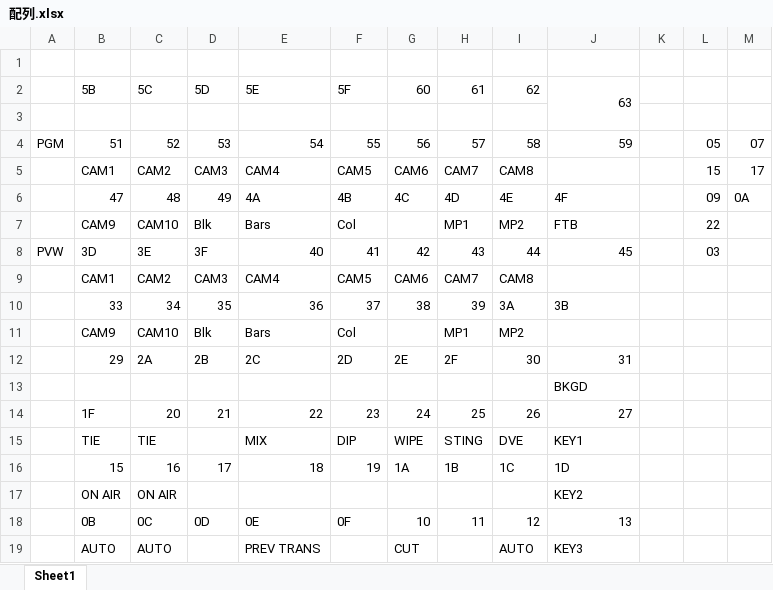
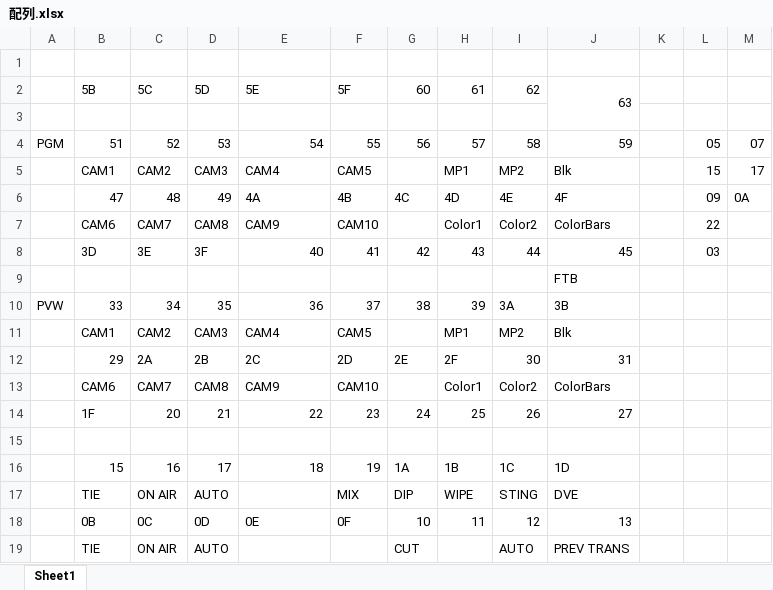
Before and after one commit to syama0319/ATEM_Ctrl, an Excel workbook: 配列.xlsx, sheet Sheet1, drawn as a sheet; values as stored, in another font and other column widths than the file's, no cell formats; removed rows and columns are numbered as before the commit, all else as after; the diff names each change by its address in the sheet, - before the commit and + after, or states it on an @@ line.

```diff
--- a/配列.xlsx (sheet Sheet1)
+++ b/配列.xlsx (sheet Sheet1)
-G5: CAM6
+G5: (empty)
-H5: CAM7
+H5: MP1
-I5: CAM8
+I5: MP2
-J5: (empty)
+J5: Blk
-row 7:  | CAM9 | CAM10 | Blk | Bars | Col |  | MP1 | MP2 | FTB |  | 22
+row 7:  | CAM6 | CAM7 | CAM8 | CAM9 | CAM10 |  | Color1 | Color2 | ColorBars |  | 22
-A8: PVW
+A8: (empty)
-row 9:  | CAM1 | CAM2 | CAM3 | CAM4 | CAM5 | CAM6 | CAM7 | CAM8
+row 9:  |  |  |  |  |  |  |  |  | FTB
-A10: (empty)
+A10: PVW
-row 11:  | CAM9 | CAM10 | Blk | Bars | Col |  | MP1 | MP2
+row 11:  | CAM1 | CAM2 | CAM3 | CAM4 | CAM5 |  | MP1 | MP2 | Blk
-row 13:  |  |  |  |  |  |  |  |  | BKGD
+row 13:  | CAM6 | CAM7 | CAM8 | CAM9 | CAM10 |  | Color1 | Color2 | ColorBars
-row 15:  | TIE | TIE |  | MIX | DIP | WIPE | STING | DVE | KEY1
+row 15: (empty)
-row 17:  | ON AIR | ON AIR |  |  |  |  |  |  | KEY2
+row 17:  | TIE | ON AIR | AUTO |  | MIX | DIP | WIPE | STING | DVE
-row 19:  | AUTO | AUTO |  | PREV TRANS |  | CUT |  | AUTO | KEY3
+row 19:  | TIE | ON AIR | AUTO |  |  | CUT |  | AUTO | PREV TRANS
```
Also changed, not shown: cell formats, 1 other file.
